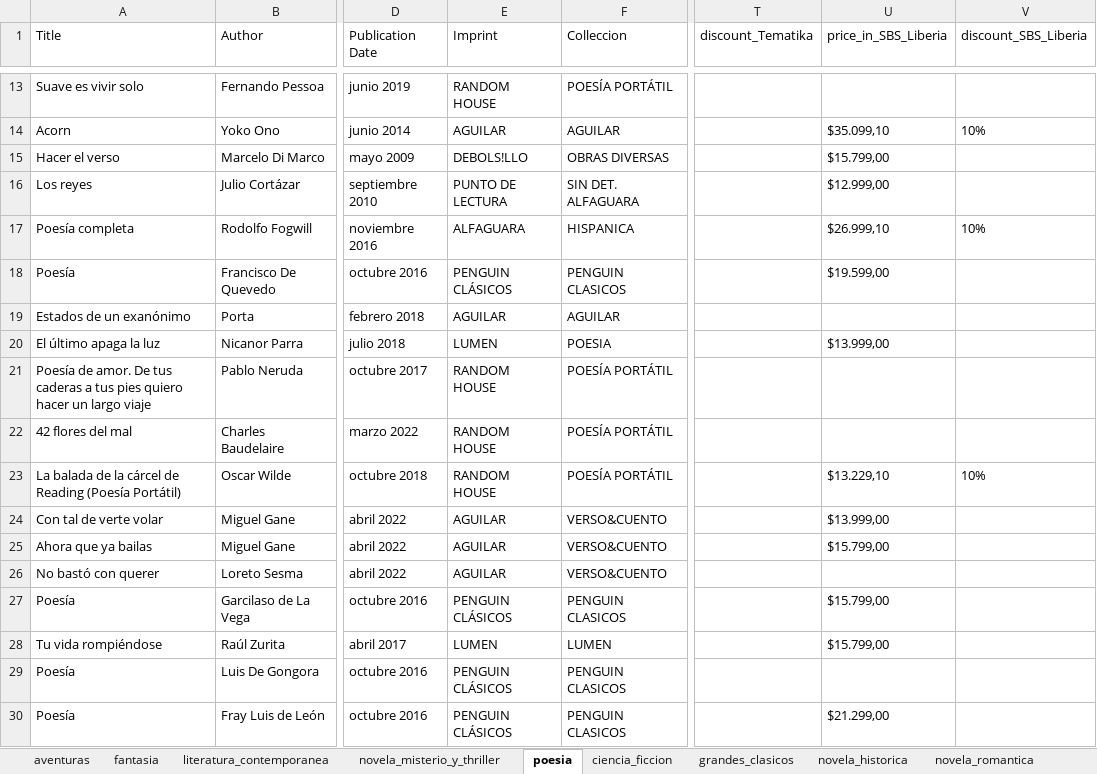
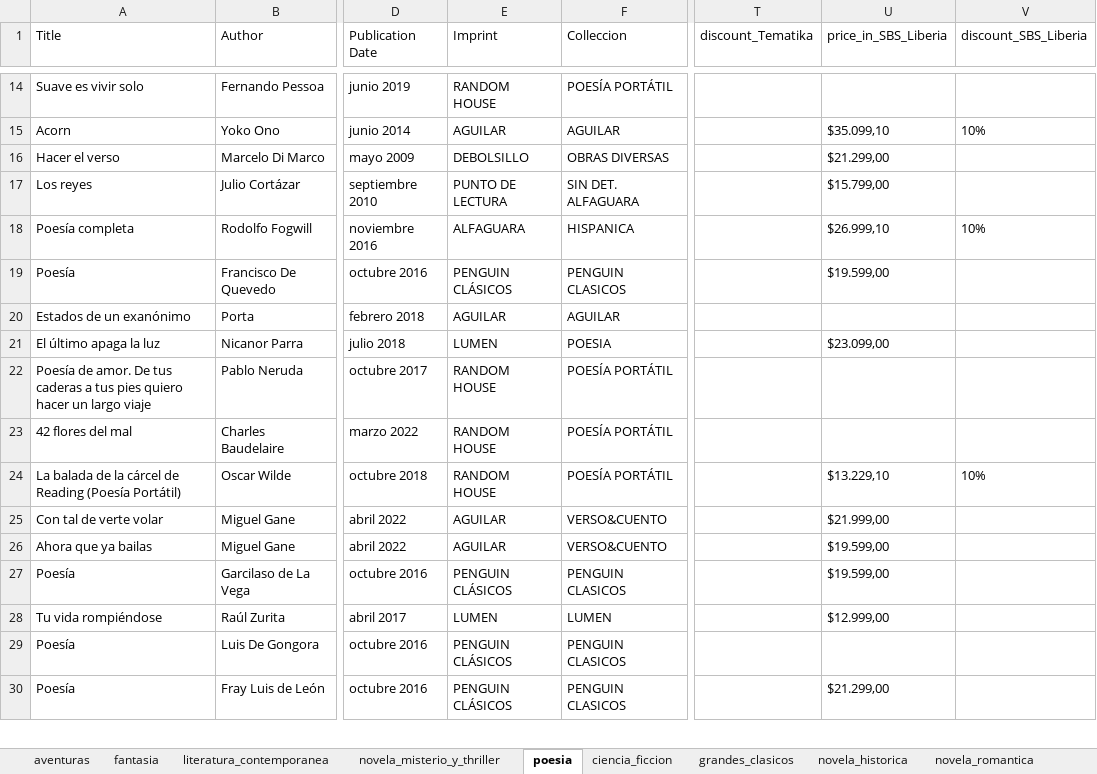
Before and after one commit to victorli112/book-scraper, an Excel workbook: prh/penguin_random_house_books.xlsx, sheet poesia, drawn as a sheet; only a part is shown, gaps mark what is left out; values as stored, in another font and other column widths than the file's, no borders; addresses are those after the commit; the diff covers the shown part only; the diff names each change by its address in the sheet, - before the commit and + after, or states it on an @@ line.

```diff
--- a/prh/penguin_random_house_books.xlsx (sheet poesia)
+++ b/prh/penguin_random_house_books.xlsx (sheet poesia)
-E16 (Imprint): DEBOLS!LLO
+E16 (Imprint): DEBOLSILLO
-U16 (price_in_SBS_Liberia): $15.799,00
+U16 (price_in_SBS_Liberia): $21.299,00
-U17 (price_in_SBS_Liberia): $12.999,00
+U17 (price_in_SBS_Liberia): $15.799,00
-U21 (price_in_SBS_Liberia): $13.999,00
+U21 (price_in_SBS_Liberia): $23.099,00
-U25 (price_in_SBS_Liberia): $13.999,00
+U25 (price_in_SBS_Liberia): $21.999,00
-U26 (price_in_SBS_Liberia): $15.799,00
+U26 (price_in_SBS_Liberia): $19.599,00
@@ row 26 moved to row 3: No bastó con querer @@
-U27 (price_in_SBS_Liberia): $15.799,00
+U27 (price_in_SBS_Liberia): $19.599,00
-U28 (price_in_SBS_Liberia): $15.799,00
+U28 (price_in_SBS_Liberia): $12.999,00
```
Also changed, not shown: 3 added rows, 3 removed rows, 13 moved rows and 7 edited cells elsewhere in this sheet, sheet literatura_contemporanea, sheet novela_misterio_y_thriller, sheet novela_historica, sheet novela_romantica, sheet fantasia, sheet ciencia_ficcion, 2 more sheets.
